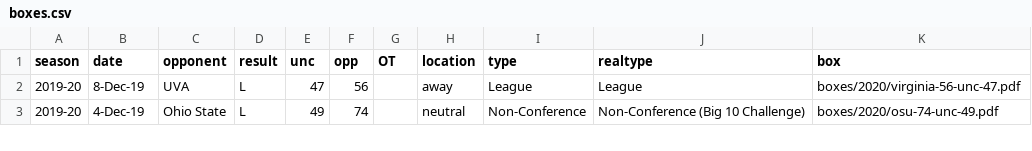
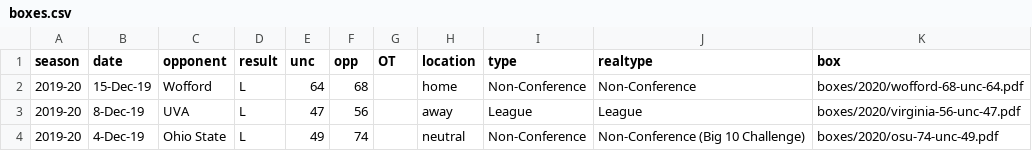
Before and after one commit to gallochris/dadgum-shiny, a CSV file: data/boxes.csv, drawn as a sheet; only a part is shown; the diff names each change by its address in the sheet, - before the commit and + after, or states it on an @@ line.

```diff
--- a/data/boxes.csv
+++ b/data/boxes.csv
+row 2: 2019-20 | 15-Dec-19 | Wofford | L | 64 | 68 |  | home | Non-Conference | Non-Conference | boxes/2020/wofford-68-unc-64.pdf
```
Also changed, not shown: data/defshots.csv, data/factors.csv, 4 other files.
